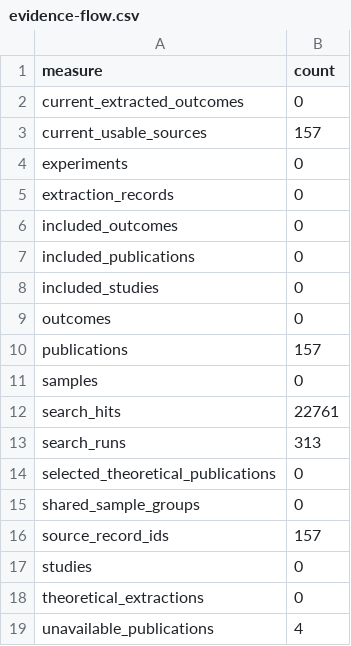
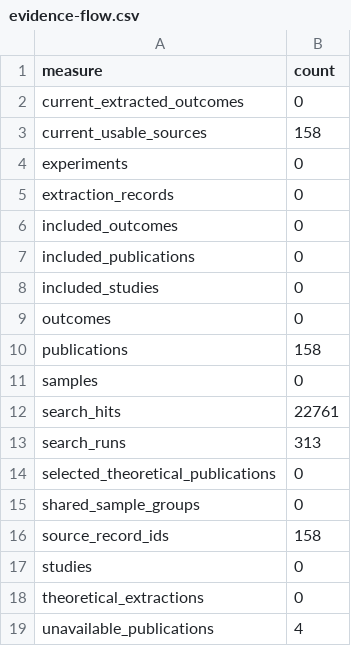
Before and after one commit to techrote/MachineHumanAudioCybersemiotics, a CSV file: research/registry/generated/evidence-flow.csv, drawn as a sheet.

```diff
--- a/research/registry/generated/evidence-flow.csv
+++ b/research/registry/generated/evidence-flow.csv
@@ -2,3 +2,3 @@ measure,count
 current_extracted_outcomes,0
-current_usable_sources,157
+current_usable_sources,158
 experiments,0
@@ -9,3 +9,3 @@ included_studies,0
 outcomes,0
-publications,157
+publications,158
 samples,0
@@ -15,3 +15,3 @@ selected_theoretical_publications,0
 shared_sample_groups,0
-source_record_ids,157
+source_record_ids,158
 studies,0
```
Also changed, not shown: 23 other files.
